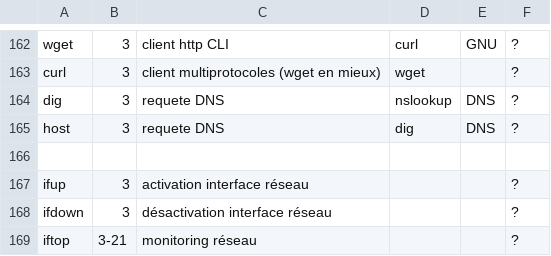
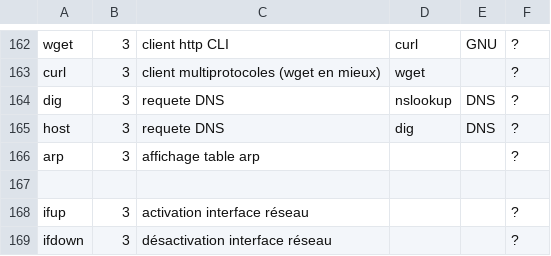
Before and after one commit to skramm/linux_shell, a CSV file: content/linux_commands.csv, drawn as a sheet; only a part is shown, gaps mark what is left out; the shorter side is filled out with more unchanged rows; the diff names each change by its address in the sheet, - before the commit and + after, or states it on an @@ line.

```diff
--- a/content/linux_commands.csv
+++ b/content/linux_commands.csv
+row 166: arp | 3 | affichage table arp |  |  | ?
```
Also changed, not shown: 1 other file.
